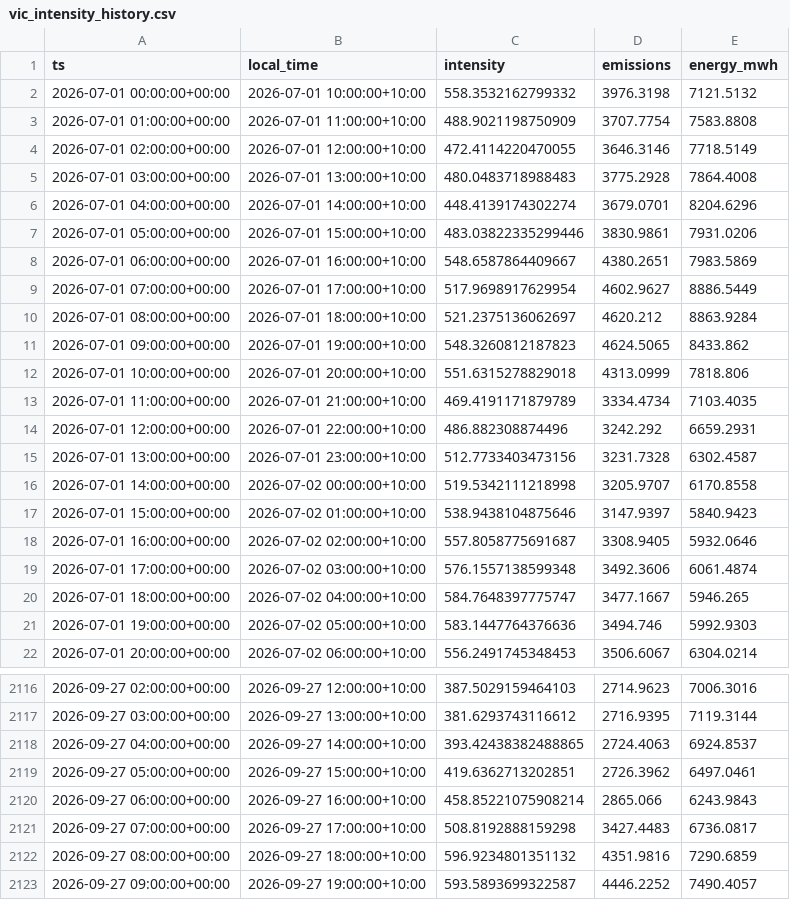
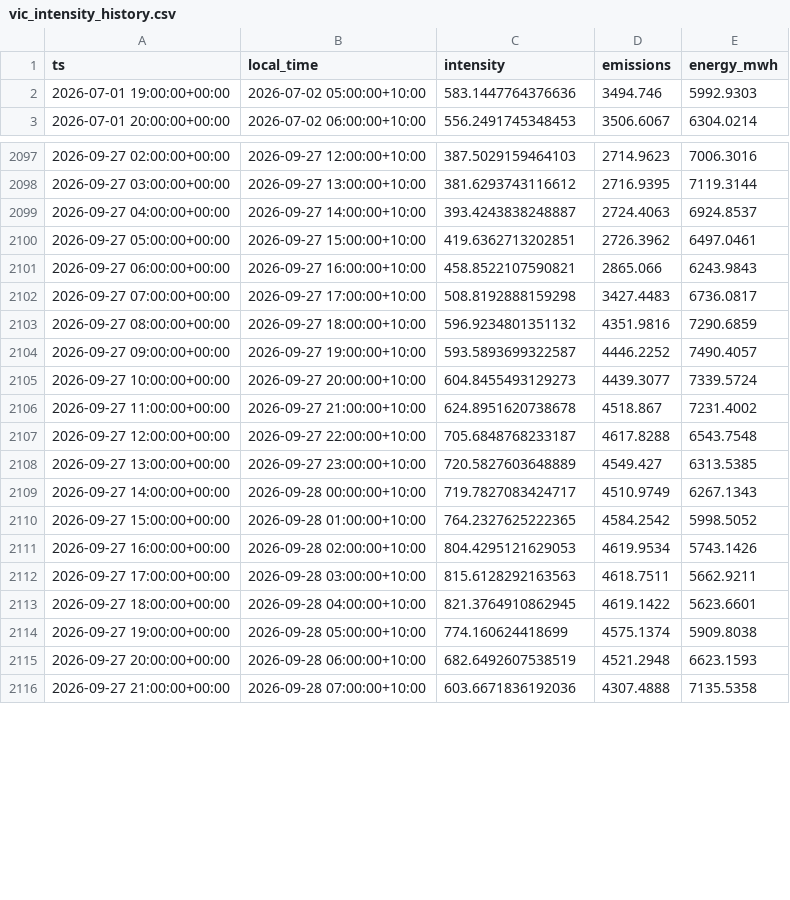
Before and after one commit to hdia/cleancharge-live, a CSV file: data/live/vic_intensity_history.csv, drawn as a sheet; only a part is shown, gaps mark what is left out; the shorter side is filled out with more unchanged rows; the diff covers the shown part only.

```diff
--- a/data/live/vic_intensity_history.csv
+++ b/data/live/vic_intensity_history.csv
@@ -1,21 +1,2 @@
 ts,local_time,intensity,emissions,energy_mwh
-2026-07-01 00:00:00+00:00,2026-07-01 10:00:00+10:00,558.3532162799332,3976.3198,7121.5132
-2026-07-01 01:00:00+00:00,2026-07-01 11:00:00+10:00,488.9021198750909,3707.7754,7583.8808
-2026-07-01 02:00:00+00:00,2026-07-01 12:00:00+10:00,472.4114220470055,3646.3146,7718.5149
-2026-07-01 03:00:00+00:00,2026-07-01 13:00:00+10:00,480.0483718988483,3775.2928,7864.4008
-2026-07-01 04:00:00+00:00,2026-07-01 14:00:00+10:00,448.4139174302274,3679.0701,8204.6296
-2026-07-01 05:00:00+00:00,2026-07-01 15:00:00+10:00,483.03822335299446,3830.9861,7931.0206
-2026-07-01 06:00:00+00:00,2026-07-01 16:00:00+10:00,548.6587864409667,4380.2651,7983.5869
-2026-07-01 07:00:00+00:00,2026-07-01 17:00:00+10:00,517.9698917629954,4602.9627,8886.5449
-2026-07-01 08:00:00+00:00,2026-07-01 18:00:00+10:00,521.2375136062697,4620.212,8863.9284
-2026-07-01 09:00:00+00:00,2026-07-01 19:00:00+10:00,548.3260812187823,4624.5065,8433.862
-2026-07-01 10:00:00+00:00,2026-07-01 20:00:00+10:00,551.6315278829018,4313.0999,7818.806
-2026-07-01 11:00:00+00:00,2026-07-01 21:00:00+10:00,469.4191171879789,3334.4734,7103.4035
-2026-07-01 12:00:00+00:00,2026-07-01 22:00:00+10:00,486.882308874496,3242.292,6659.2931
-2026-07-01 13:00:00+00:00,2026-07-01 23:00:00+10:00,512.7733403473156,3231.7328,6302.4587
-2026-07-01 14:00:00+00:00,2026-07-02 00:00:00+10:00,519.5342111218998,3205.9707,6170.8558
-2026-07-01 15:00:00+00:00,2026-07-02 01:00:00+10:00,538.9438104875646,3147.9397,5840.9423
-2026-07-01 16:00:00+00:00,2026-07-02 02:00:00+10:00,557.8058775691687,3308.9405,5932.0646
-2026-07-01 17:00:00+00:00,2026-07-02 03:00:00+10:00,576.1557138599348,3492.3606,6061.4874
-2026-07-01 18:00:00+00:00,2026-07-02 04:00:00+10:00,584.7648397775747,3477.1667,5946.265
 2026-07-01 19:00:00+00:00,2026-07-02 05:00:00+10:00,583.1447764376636,3494.746,5992.9303
@@ -2117,5 +2098,5 @@ ts,local_time,intensity,emissions,energy_mwh
 2026-09-27 03:00:00+00:00,2026-09-27 13:00:00+10:00,381.6293743116612,2716.9395,7119.3144
-2026-09-27 04:00:00+00:00,2026-09-27 14:00:00+10:00,393.42438382488865,2724.4063,6924.8537
+2026-09-27 04:00:00+00:00,2026-09-27 14:00:00+10:00,393.4243838248887,2724.4063,6924.8537
 2026-09-27 05:00:00+00:00,2026-09-27 15:00:00+10:00,419.6362713202851,2726.3962,6497.0461
-2026-09-27 06:00:00+00:00,2026-09-27 16:00:00+10:00,458.85221075908214,2865.066,6243.9843
+2026-09-27 06:00:00+00:00,2026-09-27 16:00:00+10:00,458.8522107590821,2865.066,6243.9843
 2026-09-27 07:00:00+00:00,2026-09-27 17:00:00+10:00,508.8192888159298,3427.4483,6736.0817
```
Also changed, not shown: 19 added rows and 8 edited cells elsewhere in this file, data/live/vic_latest_observations.csv, 13 other files.
